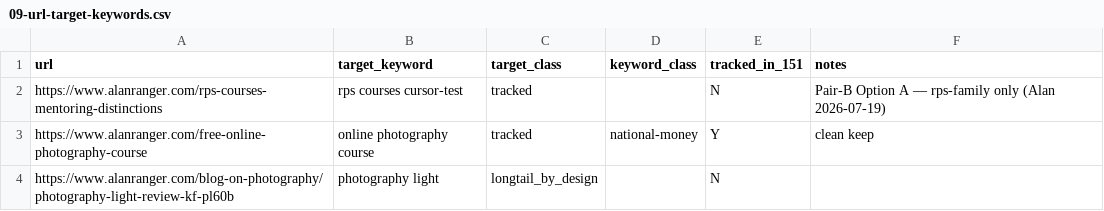
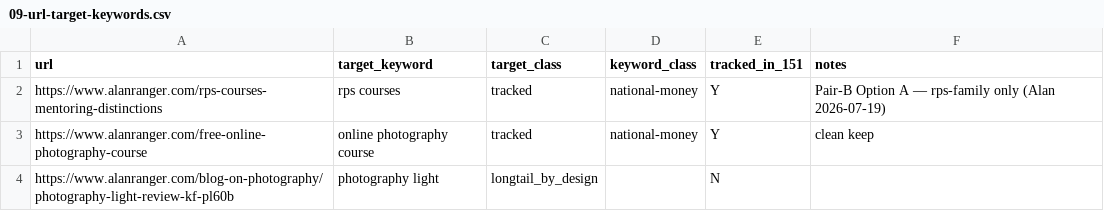
Before and after one commit to alanranger/ai-geo-audit, a CSV file: config/09-url-target-keywords.csv, drawn as a sheet; only a part is shown.

Commit message:
chore(seo): save 09-url-target-keywords.csv after keyword override

```diff
--- a/config/09-url-target-keywords.csv
+++ b/config/09-url-target-keywords.csv
@@ -1,3 +1,3 @@
 url,target_keyword,target_class,keyword_class,tracked_in_151,notes
-https://www.alanranger.com/rps-courses-mentoring-distinctions,rps courses cursor-test,tracked,,N,Pair-B Option A — rps-family only (Alan 2026-07-19)
+https://www.alanranger.com/rps-courses-mentoring-distinctions,rps courses,tracked,national-money,Y,Pair-B Option A — rps-family only (Alan 2026-07-19)
 https://www.alanranger.com/free-online-photography-course,online photography course,tracked,national-money,Y,clean keep
```
